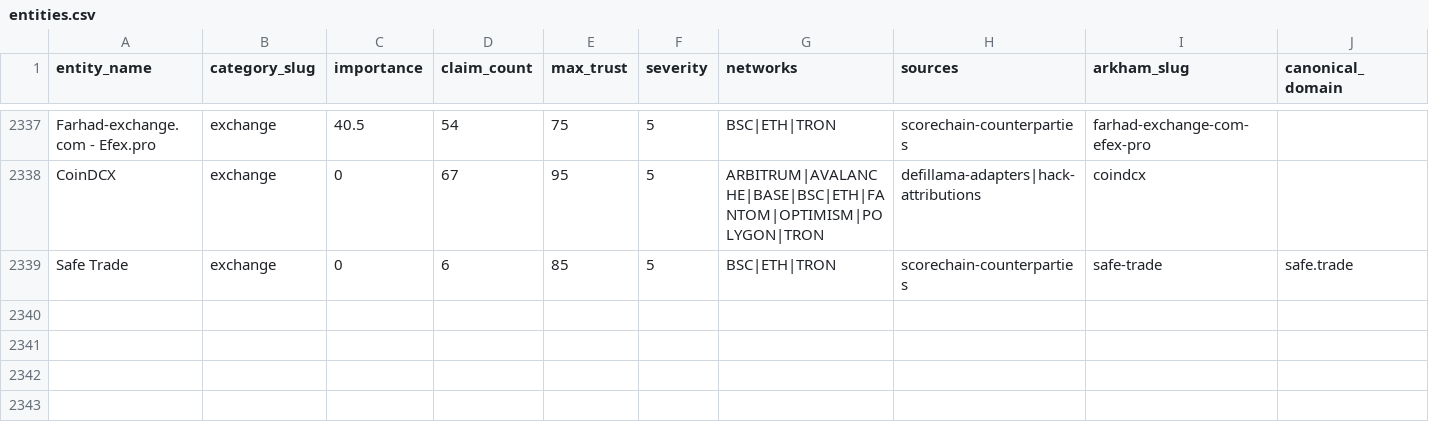
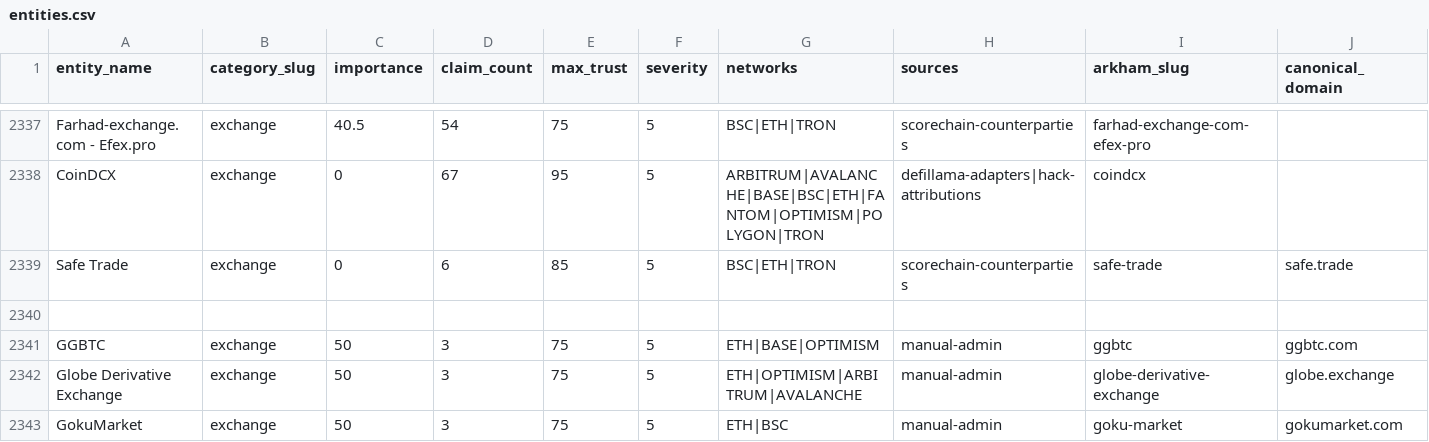
Before and after one commit to maslovsa/kyt-entity-registry, a CSV file: entities.csv, drawn as a sheet; only a part is shown, gaps mark what is left out; rows hold the shown columns only; the diff names each change by its address in the sheet, - before the commit and + after, or states it on an @@ line.

Commit message:
feat(exchange): add GGBTC + Globe Derivative + GokuMarket logos

```diff
--- a/entities.csv
+++ b/entities.csv
+row 2340: (empty)
+row 2341: GGBTC | exchange | 50 | 3 | 75 | 5 | ETH|BASE|OPTIMISM | manual-admin | ggbtc | ggbtc.com
+row 2342: Globe Derivative Exchange | exchange | 50 | 3 | 75 | 5 | ETH|OPTIMISM|ARBITRUM|AVALANCHE | manual-admin | globe-derivative-exchange | globe.exchange
+row 2343: GokuMarket | exchange | 50 | 3 | 75 | 5 | ETH|BSC | manual-admin | goku-market | gokumarket.com
```
Also changed, not shown: 4 other files.
